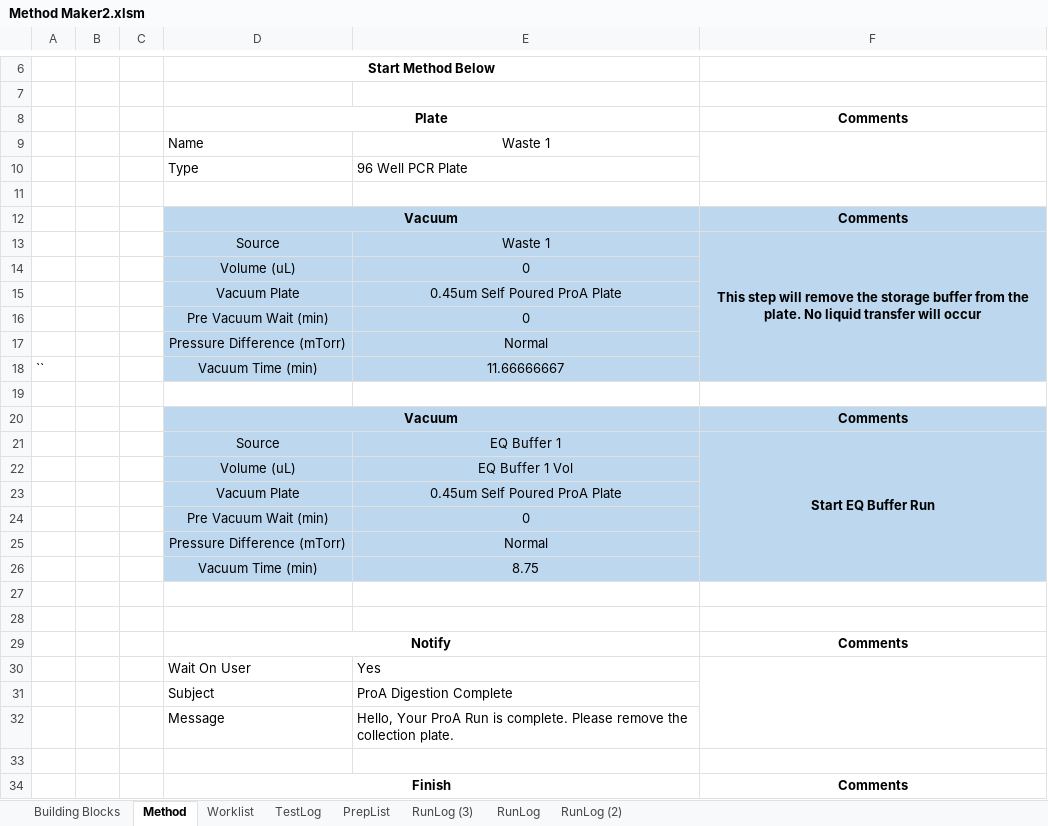
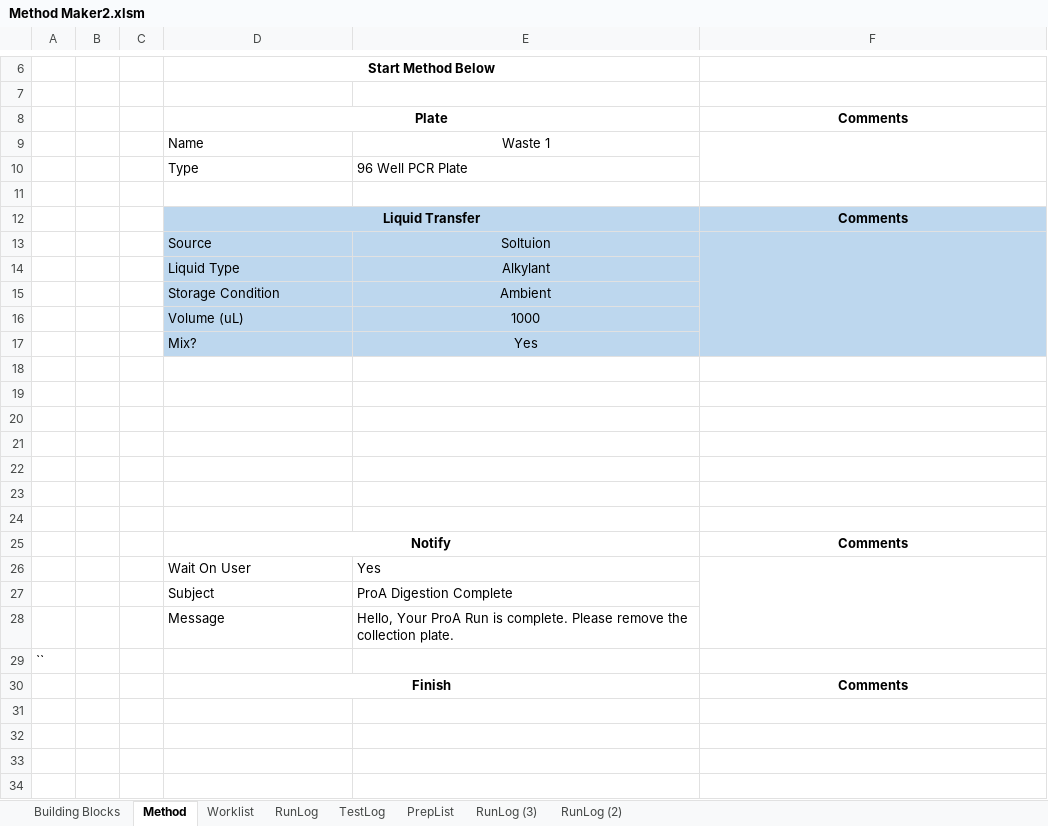
Before and after one commit to Pfizer-BradleyBare/PytomatedLiquidHandling, an Excel workbook: Method Maker2.xlsm, sheet Method, drawn as a sheet; only a part is shown, gaps mark what is left out; values as stored, in another font and other column widths than the file's, no borders; charts and pictures not drawn; removed rows and columns are numbered as before the commit, all else as after; the diff names each change by its address in the sheet, - before the commit and + after, or states it on an @@ line.

```diff
--- a/Method Maker2.xlsm (sheet Method)
+++ b/Method Maker2.xlsm (sheet Method)
@@ sheet tab order changed: Building Blocks | Method | Worklist | RunLog | TestLog | PrepList | RunLog (3) | RunLog (2) @@
-D12: Vacuum
+D12: Liquid Transfer
-row 13:  |  |  | Source | Waste 1 | This step will remove the storage buffer from the plate. No liquid transfer will occur
-row 14:  |  |  | Volume (uL) | 0
-row 15:  |  |  | Vacuum Plate | 0.45um Self Poured ProA Plate
-row 16:  |  |  | Pre Vacuum Wait (min) | 0
-row 17:  |  |  | Pressure Difference (mTorr) | Normal
-row 18: `` |  |  | Vacuum Time (min) | 11.66666667
+row 13:  |  |  | Source | Soltuion
+row 14:  |  |  | Liquid Type | Alkylant
+row 15:  |  |  | Storage Condition | Ambient
+row 16:  |  |  | Volume (uL) | 1000
+row 17:  |  |  | Mix? | Yes
-row 19:  |  |  | Vacuum |  | Comments
+row 19: (empty)
-D19:F22 fill: #BDD7EE
+D19:F22 fill: none
-D20:E20 merged
-row 20:  |  |  | Source | EQ Buffer 1 | Start EQ Buffer Run
+row 20: (empty)
-F21:F26 merged
-row 21:  |  |  | Volume (uL) | EQ Buffer 1 Vol
+row 21: (empty)
-row 22:  |  |  | Vacuum Plate | 0.45um Self Poured ProA Plate
+row 22: (empty)
-row 24:  |  |  | Pre Vacuum Wait (min) | 0
-row 25:  |  |  | Pressure Difference (mTorr) | Normal
-row 26:  |  |  | Vacuum Time (min) | 8.75
-A29: (empty)
+A29: ``
```
Also changed, not shown: sheet TestLog, sheet RunLog, sheet Worklist.
